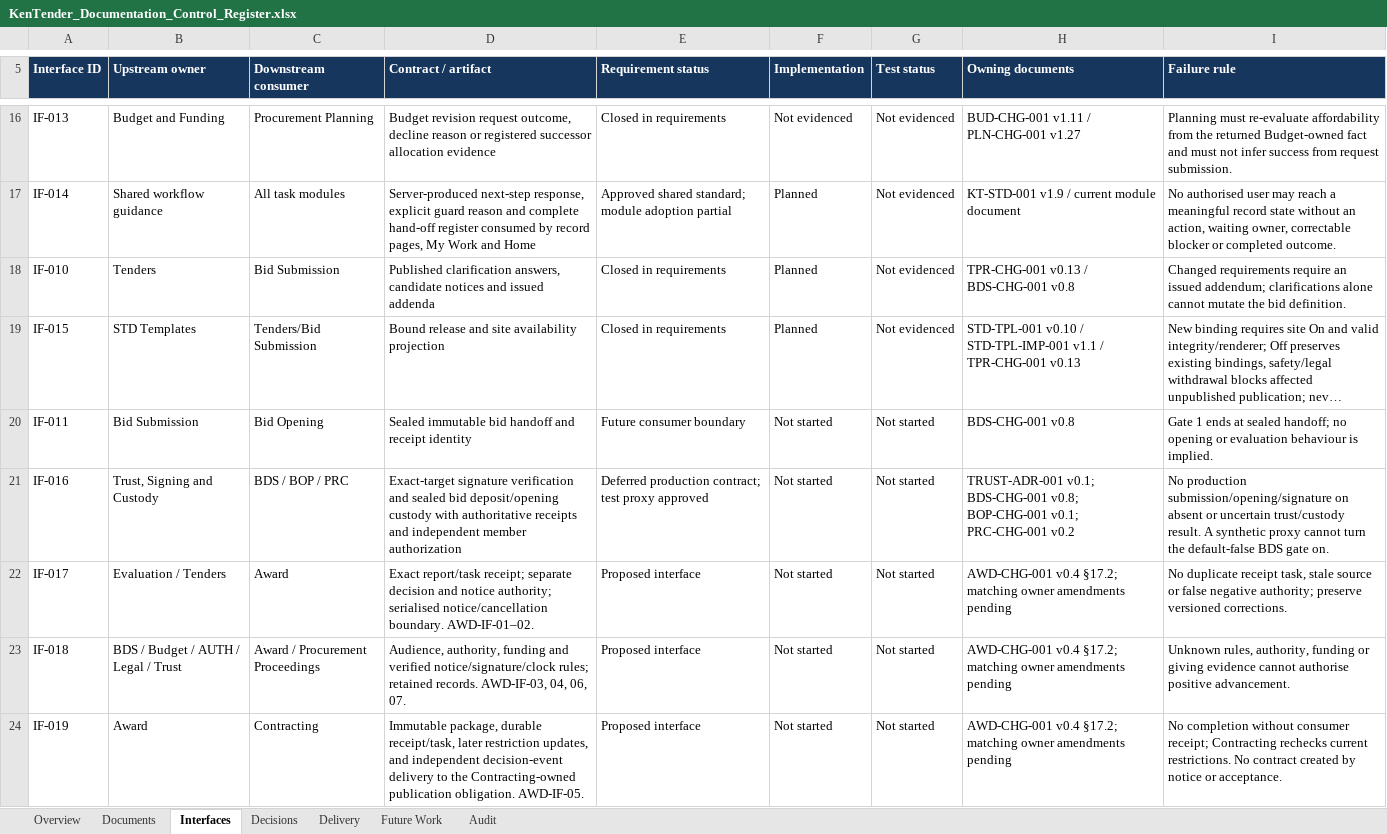
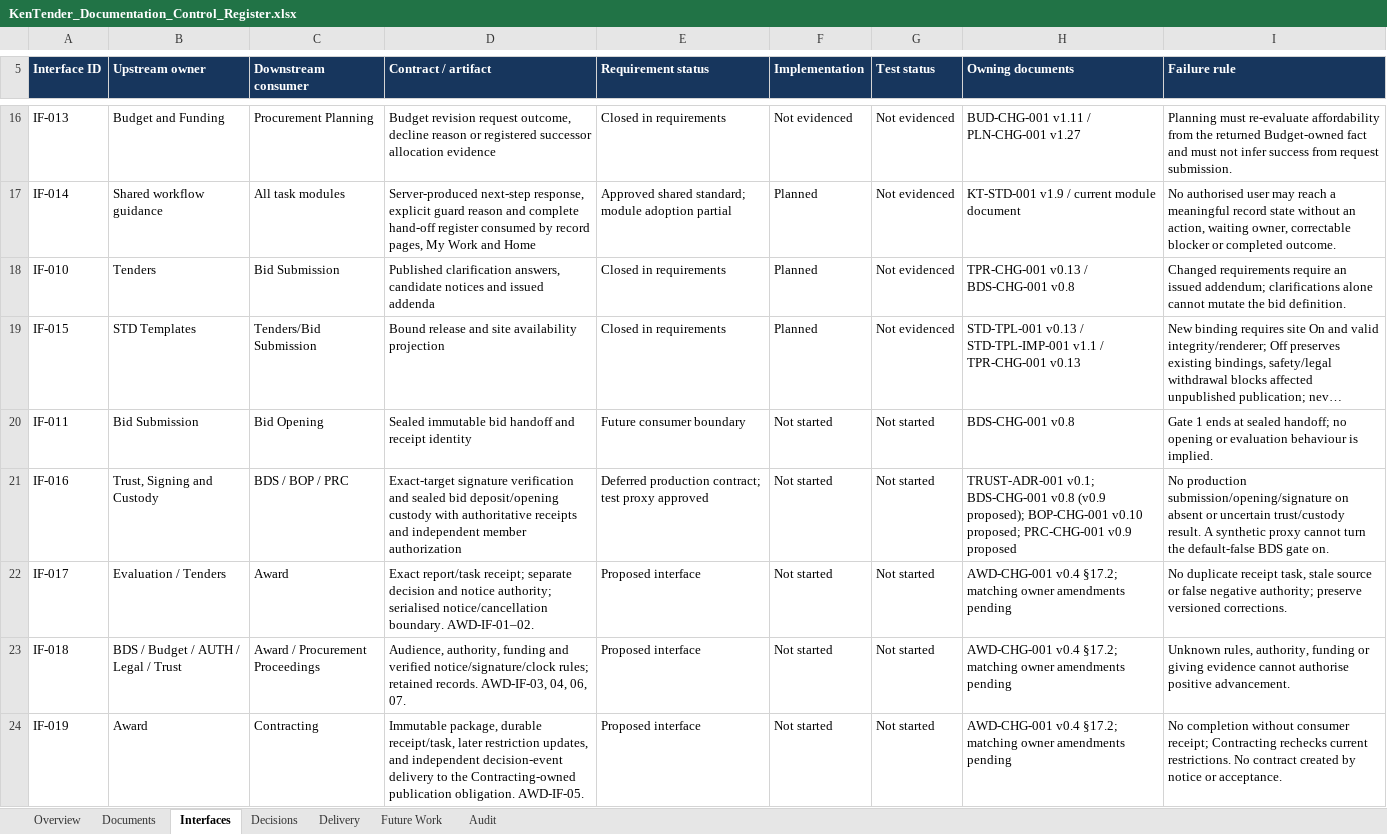
Before and after one commit to bnganyi/kentender_v1, an Excel workbook: docs/mvp-1-r1/98_work_progress/KenTender_Documentation_Control_Register.xlsx, sheet Interfaces, drawn as a sheet; only a part is shown, gaps mark what is left out; long unchanged cells end in …; values as stored, in another font and other column widths than the file's, no borders; conditional formats and table styles not drawn; the diff covers the shown part only; the diff names each change by its address in the sheet, - before the commit and + after, or states it on an @@ line.

```diff
--- a/docs/mvp-1-r1/98_work_progress/KenTender_Documentation_Control_Register.xlsx (sheet Interfaces)
+++ b/docs/mvp-1-r1/98_work_progress/KenTender_Documentation_Control_Register.xlsx (sheet Interfaces)
-H19 (Owning documents): STD-TPL-001 v0.10 / STD-TPL-IMP-001…
+H19 (Owning documents): STD-TPL-001 v0.13 / STD-TPL-IMP-001…
-H21 (Owning documents): …v0.1; BDS-CHG-001 v0.8; BOP-CHG-001 v0.1; PRC-CHG-001 v0.2
+H21 (Owning documents): …v0.1; BDS-CHG-001 v0.8 (v0.9 proposed); BOP-CHG-001 v0.10 proposed; PRC-CHG-001 v0.9 proposed
```
Also changed, not shown: 1 added row, 2 edited cells and cell formats elsewhere in this sheet, sheet Documents, sheet Audit, sheet Delivery, sheet Overview, sheet Decisions, sheet Future Work, 20 other files.
